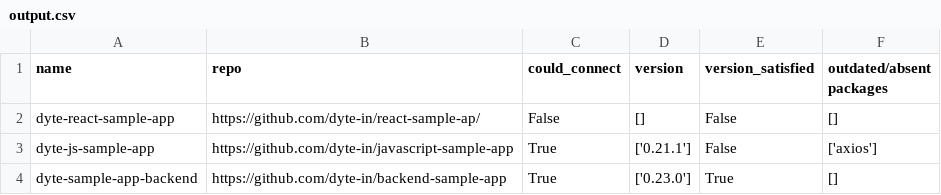
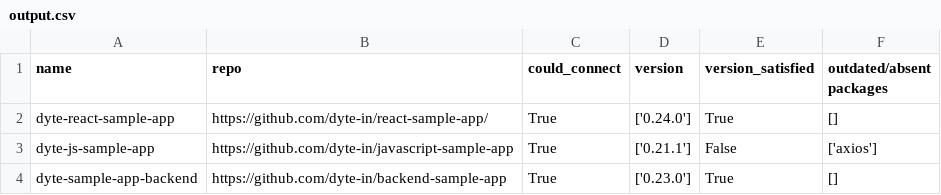
Before and after one commit to Shaunak04/dependabot-clone-python, a CSV file: outputs/output.csv, drawn as a sheet.

```diff
--- a/outputs/output.csv
+++ b/outputs/output.csv
@@ -1,3 +1,3 @@
 name,repo,could_connect,version,version_satisfied,outdated/absent packages
-dyte-react-sample-app,https://github.com/dyte-in/react-sample-ap/,False,[],False,[]
+dyte-react-sample-app,https://github.com/dyte-in/react-sample-app/,True,['0.24.0'],True,[]
 dyte-js-sample-app,https://github.com/dyte-in/javascript-sample-app,True,['0.21.1'],False,['axios']
```
Also changed, not shown: 4 other files.
